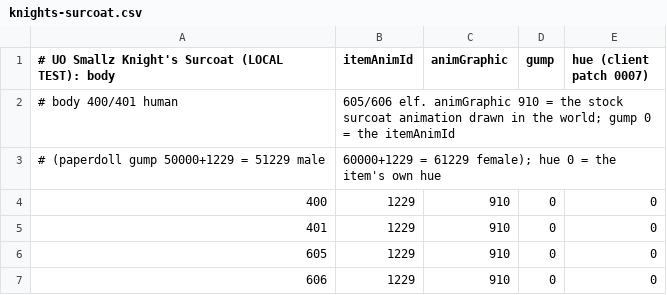
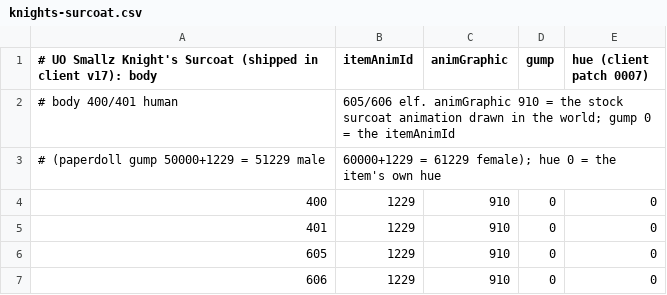
Before and after one commit to wesleysnoe-dev/uosmallz-client, a CSV file: client-files/EquipConv/knights-surcoat.csv, drawn as a sheet.

Commit message:
client-files: knights-surcoat csv comments for v17 (reserved shard block 0x4C00-0x4CFF)

```diff
--- a/client-files/EquipConv/knights-surcoat.csv
+++ b/client-files/EquipConv/knights-surcoat.csv
@@ -1,2 +1,2 @@
-# UO Smallz Knight's Surcoat (LOCAL TEST): body,itemAnimId,animGraphic,gump,hue   (client patch 0007)
+# UO Smallz Knight's Surcoat (shipped in client v17): body,itemAnimId,animGraphic,gump,hue   (client patch 0007)
 # body 400/401 human, 605/606 elf. animGraphic 910 = the stock surcoat animation drawn in the world; gump 0 = the itemAnimId
```
Also changed, not shown: client-files/TileData/knights-surcoat.csv.
